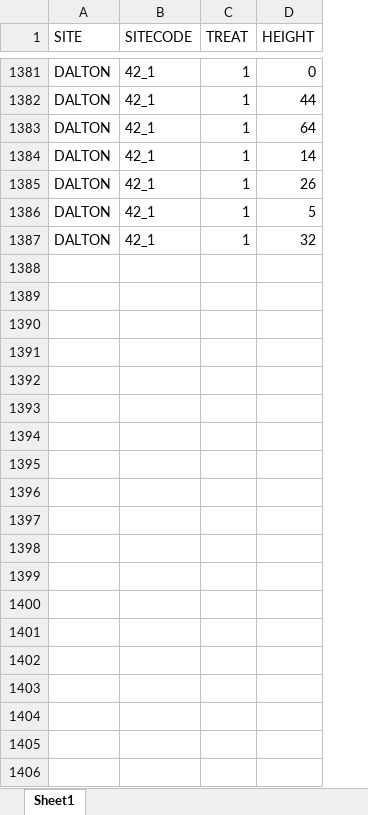
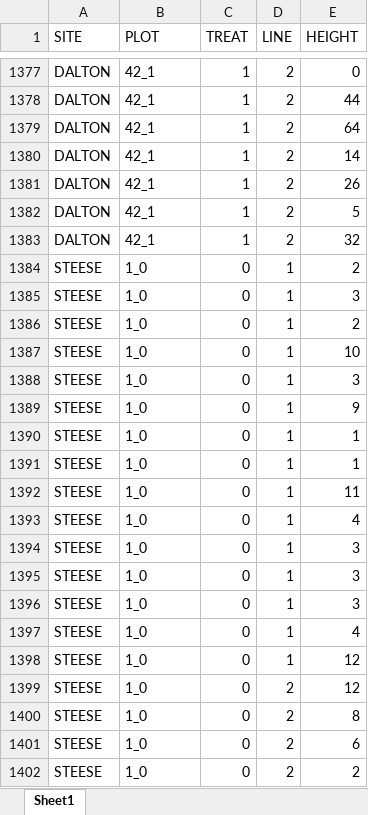
Before and after one commit to k8hayes/FireBehavior, an Excel workbook: data/FFL_raw.xlsx, sheet Sheet1, drawn as a sheet; only a part is shown, gaps mark what is left out; values as stored, in another font and other column widths than the file's, no borders; the diff covers the shown part only; the diff names each change by its address in the sheet, - before the commit and + after, or states it on an @@ line.

Commit message:
added steese 0x / line numbers / fixed typos

```diff
--- a/data/FFL_raw.xlsx (sheet Sheet1)
+++ b/data/FFL_raw.xlsx (sheet Sheet1)
+column D (LINE), rows 1377-1383: all 2
-B1: SITECODE
+B1: PLOT
+row 1384: STEESE | 1_0 | 0 | 1 | 2
+row 1385: STEESE | 1_0 | 0 | 1 | 3
+row 1386: STEESE | 1_0 | 0 | 1 | 2
+row 1387: STEESE | 1_0 | 0 | 1 | 10
+row 1388: STEESE | 1_0 | 0 | 1 | 3
+row 1389: STEESE | 1_0 | 0 | 1 | 9
+row 1390: STEESE | 1_0 | 0 | 1 | 1
+row 1391: STEESE | 1_0 | 0 | 1 | 1
+row 1392: STEESE | 1_0 | 0 | 1 | 11
+row 1393: STEESE | 1_0 | 0 | 1 | 4
+row 1394: STEESE | 1_0 | 0 | 1 | 3
+row 1395: STEESE | 1_0 | 0 | 1 | 3
+row 1396: STEESE | 1_0 | 0 | 1 | 3
+row 1397: STEESE | 1_0 | 0 | 1 | 4
+row 1398: STEESE | 1_0 | 0 | 1 | 12
+row 1399: STEESE | 1_0 | 0 | 2 | 12
+row 1400: STEESE | 1_0 | 0 | 2 | 8
+row 1401: STEESE | 1_0 | 0 | 2 | 6
+row 1402: STEESE | 1_0 | 0 | 2 | 2
```
Also changed, not shown: 103 added rows, 6 removed rows, 181 edited cells and cell formats elsewhere in this sheet, 3 other files.
